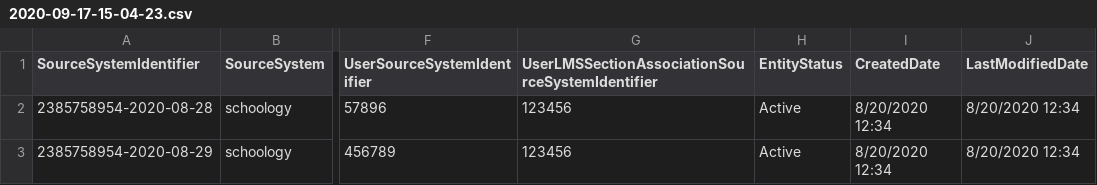
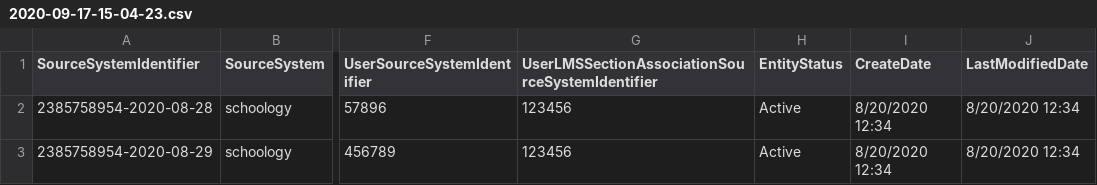
Before and after one commit to Ed-Fi-Exchange-OSS/LMS-Toolkit, a CSV file: docs/sample-out/section=2385758954/attendance-events/2020-09-17-15-04-23.csv, drawn as a sheet; only a part is shown, gaps mark what is left out; the diff names each change by its address in the sheet, - before the commit and + after, or states it on an @@ line.

Commit message:
Should be CreateDate not CreatedDate

```diff
--- a/docs/sample-out/section=2385758954/attendance-events/2020-09-17-15-04-23.csv
+++ b/docs/sample-out/section=2385758954/attendance-events/2020-09-17-15-04-23.csv
-I1: CreatedDate
+I1: CreateDate
```
Also changed, not shown: docs/sample-out/sections/2020-09-17-15-04-23.csv, docs/sample-out/users/2020-09-17-15-04-23.csv, 6 other files.
